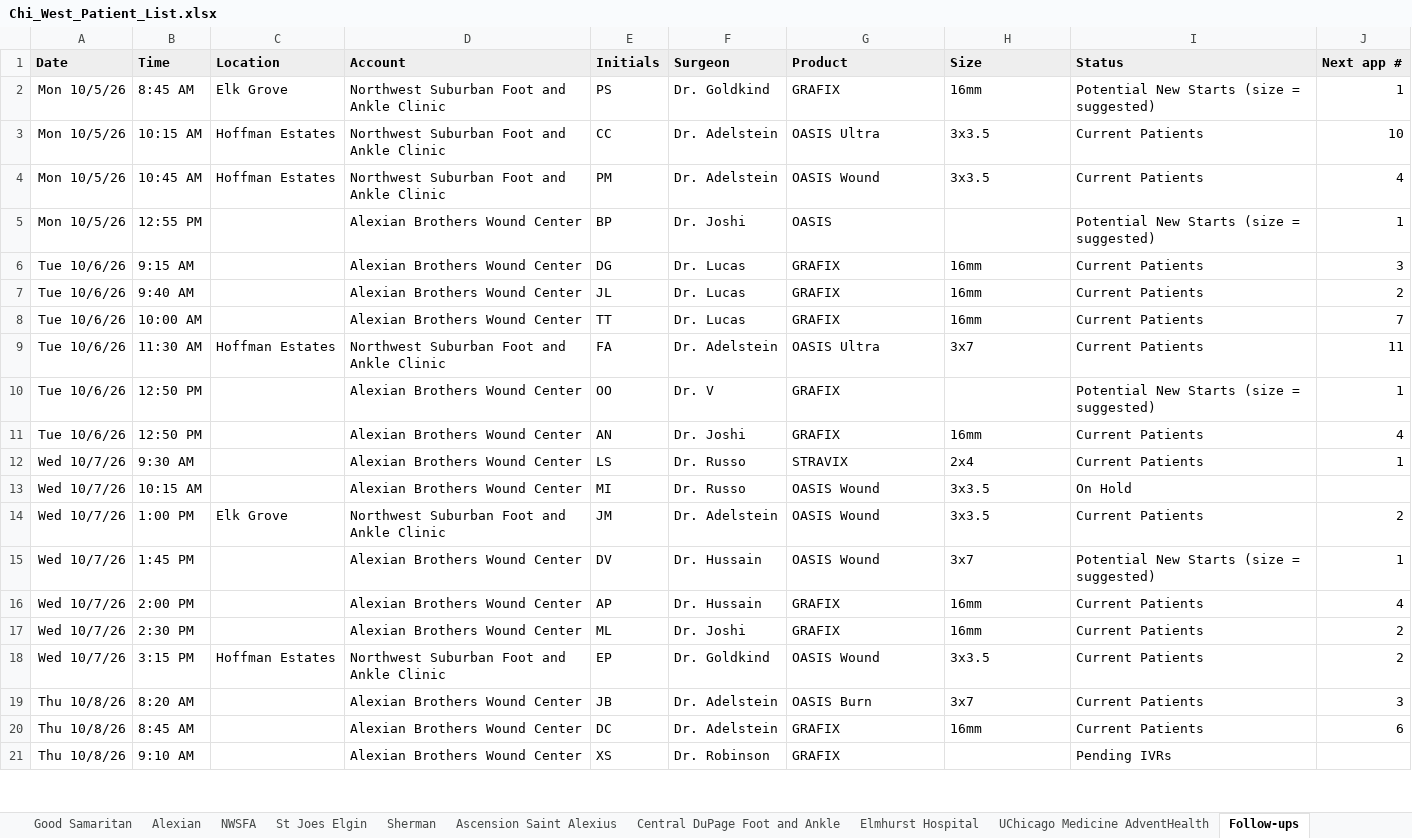
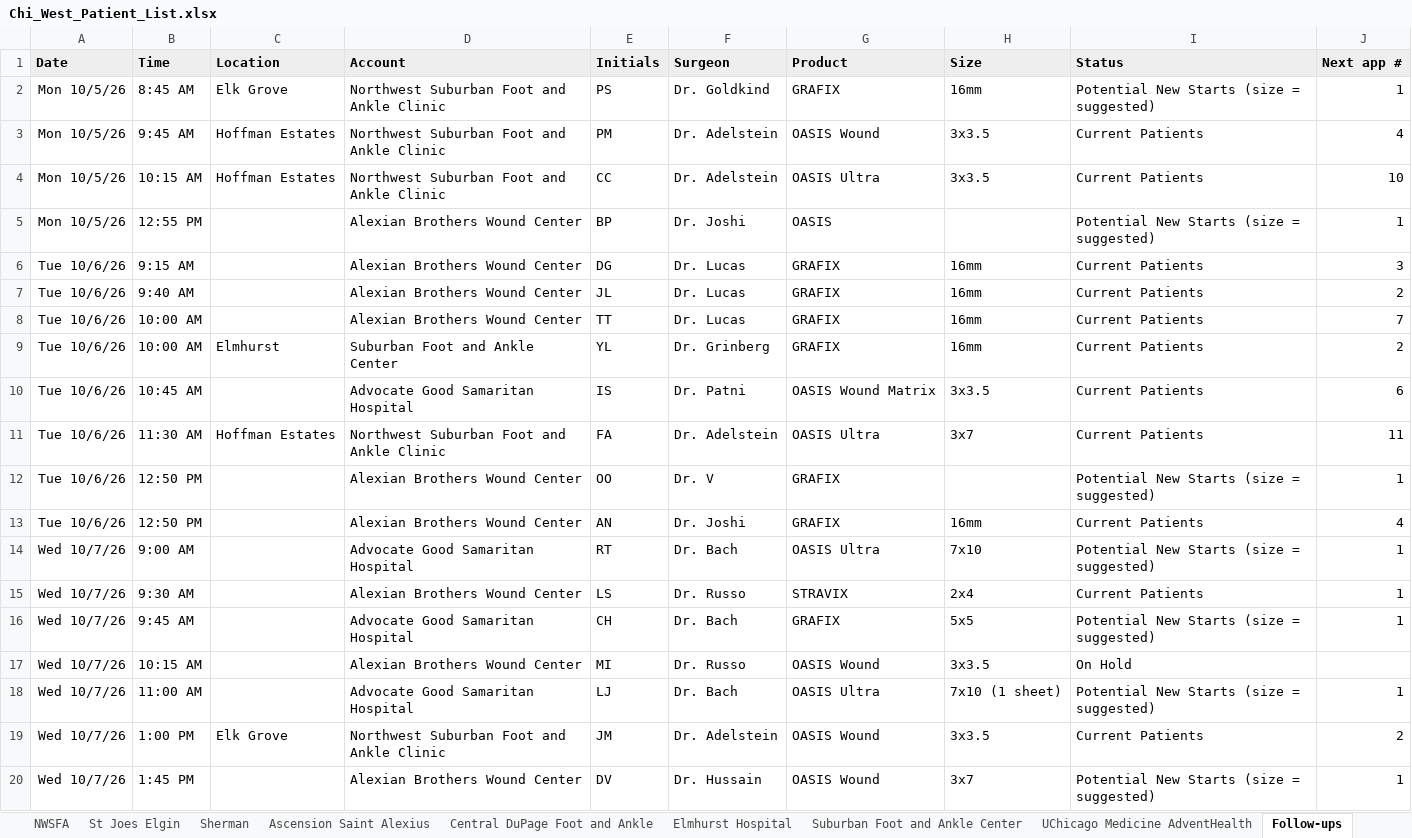
Before and after one commit to ajpeterson113/Graft-Tracker, an Excel workbook: Chi_West_Patient_List.xlsx, sheet Follow-ups, drawn as a sheet; only a part is shown; the shorter side is filled out with more unchanged rows; values as stored, in another font and other column widths than the file's, no borders; removed rows and columns are numbered as before the commit, all else as after; the diff covers the shown part only; the diff names each change by its address in the sheet, - before the commit and + after, or states it on an @@ line.

```diff
--- a/Chi_West_Patient_List.xlsx (sheet Follow-ups)
+++ b/Chi_West_Patient_List.xlsx (sheet Follow-ups)
+sheet tab: Suburban Foot and Ankle Center
+row 3: Mon 10/5/26 | 9:45 AM | Hoffman Estates | Northwest Suburban Foot and Ankle Clinic | PM | Dr. Adelstein | OASIS Wound | 3x3.5 | Current Patients | 4
-row 4: Mon 10/5/26 | 10:45 AM | Hoffman Estates | Northwest Suburban Foot and Ankle Clinic | PM | Dr. Adelstein | OASIS Wound | 3x3.5 | Current Patients | 4
+row 9: Tue 10/6/26 | 10:00 AM | Elmhurst | Suburban Foot and Ankle Center | YL | Dr. Grinberg | GRAFIX | 16mm | Current Patients | 2
+row 10: Tue 10/6/26 | 10:45 AM |  | Advocate Good Samaritan Hospital | IS | Dr. Patni | OASIS Wound Matrix | 3x3.5 | Current Patients | 6
+row 14: Wed 10/7/26 | 9:00 AM |  | Advocate Good Samaritan Hospital | RT | Dr. Bach | OASIS Ultra | 7x10 | Potential New Starts (size = suggested) | 1
+row 16: Wed 10/7/26 | 9:45 AM |  | Advocate Good Samaritan Hospital | CH | Dr. Bach | GRAFIX | 5x5 | Potential New Starts (size = suggested) | 1
+row 18: Wed 10/7/26 | 11:00 AM |  | Advocate Good Samaritan Hospital | LJ | Dr. Bach | OASIS Ultra | 7x10 (1 sheet) | Potential New Starts (size = suggested) | 1
```
Also changed, not shown: 5 added rows and 1 edited cell elsewhere in this sheet, sheet All Patients, sheet Good Samaritan, sheet Summary, sheet Application Log, sheet St Joes Elgin, sheet NWSFA, 1 more sheet, formulas that keep their value.
